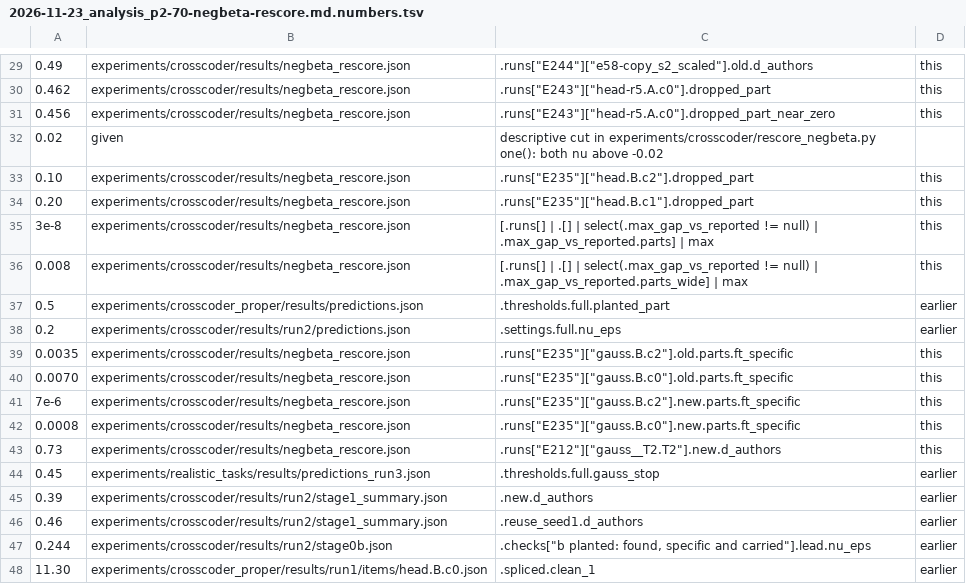
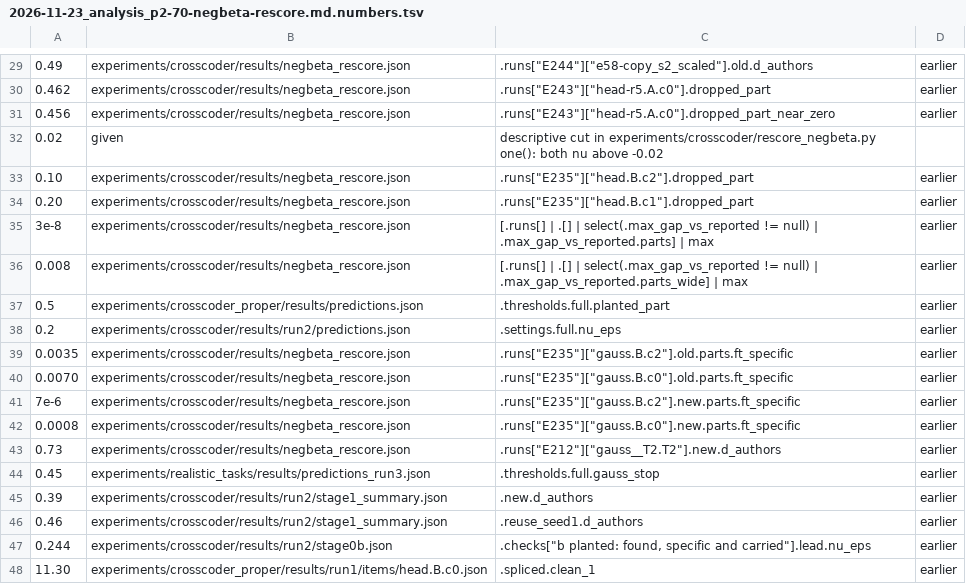
Before and after one commit to edwinagnew/commute-vpd, a TSV file: reports/analyses/2026-11-23_analysis_p2-70-negbeta-rescore.md.numbers.tsv, drawn as a sheet; only a part is shown, gaps mark what is left out; the diff covers the shown part only.

```diff
--- a/reports/analyses/2026-11-23_analysis_p2-70-negbeta-rescore.md.numbers.tsv
+++ b/reports/analyses/2026-11-23_analysis_p2-70-negbeta-rescore.md.numbers.tsv
@@ -29,16 +29,16 @@
-0.49	experiments/crosscoder/results/negbeta_rescore.json	.runs["E244"]["e58-copy_s2_scaled"].old.d_authors	this
-0.462	experiments/crosscoder/results/negbeta_rescore.json	.runs["E243"]["head-r5.A.c0"].dropped_part	this
-0.456	experiments/crosscoder/results/negbeta_rescore.json	.runs["E243"]["head-r5.A.c0"].dropped_part_near_zero	this
+0.49	experiments/crosscoder/results/negbeta_rescore.json	.runs["E244"]["e58-copy_s2_scaled"].old.d_authors	earlier
+0.462	experiments/crosscoder/results/negbeta_rescore.json	.runs["E243"]["head-r5.A.c0"].dropped_part	earlier
+0.456	experiments/crosscoder/results/negbeta_rescore.json	.runs["E243"]["head-r5.A.c0"].dropped_part_near_zero	earlier
 0.02	given	descriptive cut in experiments/crosscoder/rescore_negbeta.py one(): both nu above -0.02	
-0.10	experiments/crosscoder/results/negbeta_rescore.json	.runs["E235"]["head.B.c2"].dropped_part	this
-0.20	experiments/crosscoder/results/negbeta_rescore.json	.runs["E235"]["head.B.c1"].dropped_part	this
-3e-8	experiments/crosscoder/results/negbeta_rescore.json	[.runs[] | .[] | select(.max_gap_vs_reported != null) | .max_gap_vs_reported.parts] | max	this
-0.008	experiments/crosscoder/results/negbeta_rescore.json	[.runs[] | .[] | select(.max_gap_vs_reported != null) | .max_gap_vs_reported.parts_wide] | max	this
+0.10	experiments/crosscoder/results/negbeta_rescore.json	.runs["E235"]["head.B.c2"].dropped_part	earlier
+0.20	experiments/crosscoder/results/negbeta_rescore.json	.runs["E235"]["head.B.c1"].dropped_part	earlier
+3e-8	experiments/crosscoder/results/negbeta_rescore.json	[.runs[] | .[] | select(.max_gap_vs_reported != null) | .max_gap_vs_reported.parts] | max	earlier
+0.008	experiments/crosscoder/results/negbeta_rescore.json	[.runs[] | .[] | select(.max_gap_vs_reported != null) | .max_gap_vs_reported.parts_wide] | max	earlier
 0.5	experiments/crosscoder_proper/results/predictions.json	.thresholds.full.planted_part	earlier
 0.2	experiments/crosscoder/results/run2/predictions.json	.settings.full.nu_eps	earlier
-0.0035	experiments/crosscoder/results/negbeta_rescore.json	.runs["E235"]["gauss.B.c2"].old.parts.ft_specific	this
-0.0070	experiments/crosscoder/results/negbeta_rescore.json	.runs["E235"]["gauss.B.c0"].old.parts.ft_specific	this
-7e-6	experiments/crosscoder/results/negbeta_rescore.json	.runs["E235"]["gauss.B.c2"].new.parts.ft_specific	this
-0.0008	experiments/crosscoder/results/negbeta_rescore.json	.runs["E235"]["gauss.B.c0"].new.parts.ft_specific	this
-0.73	experiments/crosscoder/results/negbeta_rescore.json	.runs["E212"]["gauss__T2.T2"].new.d_authors	this
+0.0035	experiments/crosscoder/results/negbeta_rescore.json	.runs["E235"]["gauss.B.c2"].old.parts.ft_specific	earlier
+0.0070	experiments/crosscoder/results/negbeta_rescore.json	.runs["E235"]["gauss.B.c0"].old.parts.ft_specific	earlier
+7e-6	experiments/crosscoder/results/negbeta_rescore.json	.runs["E235"]["gauss.B.c2"].new.parts.ft_specific	earlier
+0.0008	experiments/crosscoder/results/negbeta_rescore.json	.runs["E235"]["gauss.B.c0"].new.parts.ft_specific	earlier
+0.73	experiments/crosscoder/results/negbeta_rescore.json	.runs["E212"]["gauss__T2.T2"].new.d_authors	earlier
 0.45	experiments/realistic_tasks/results/predictions_run3.json	.thresholds.full.gauss_stop	earlier
```
Also changed, not shown: 28 added rows and 44 edited cells elsewhere in this file, 1 other file.
